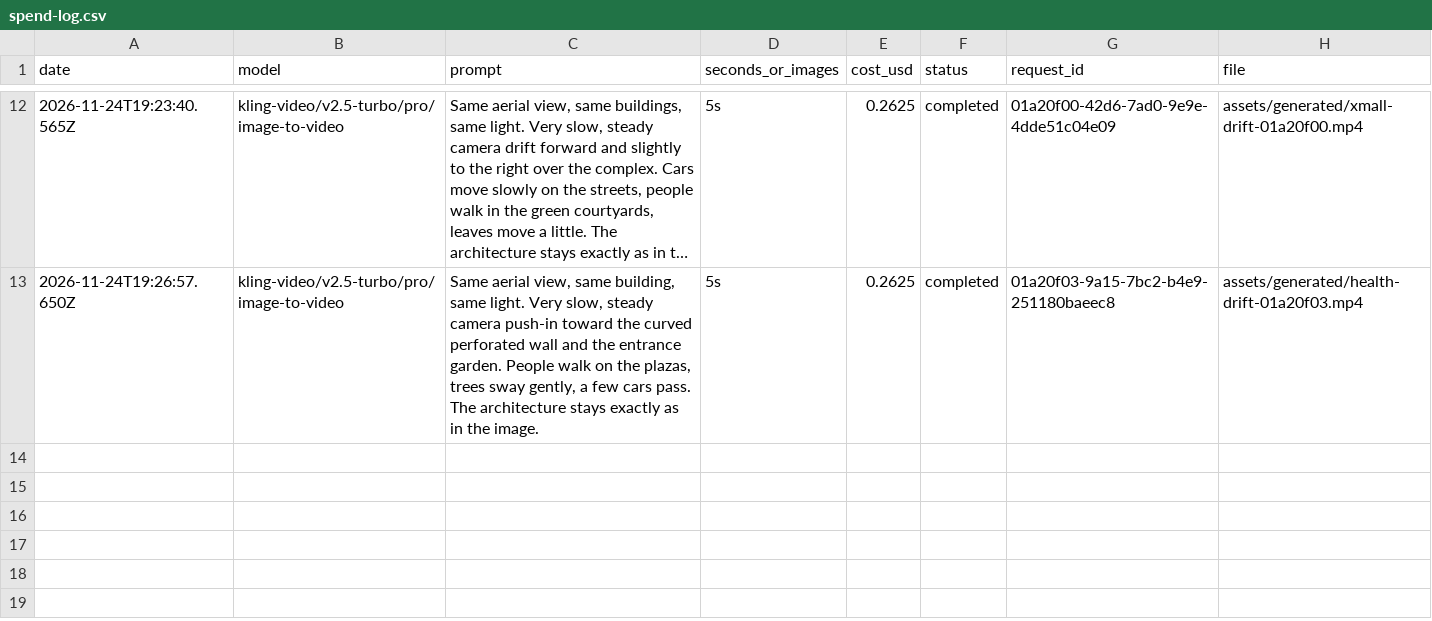
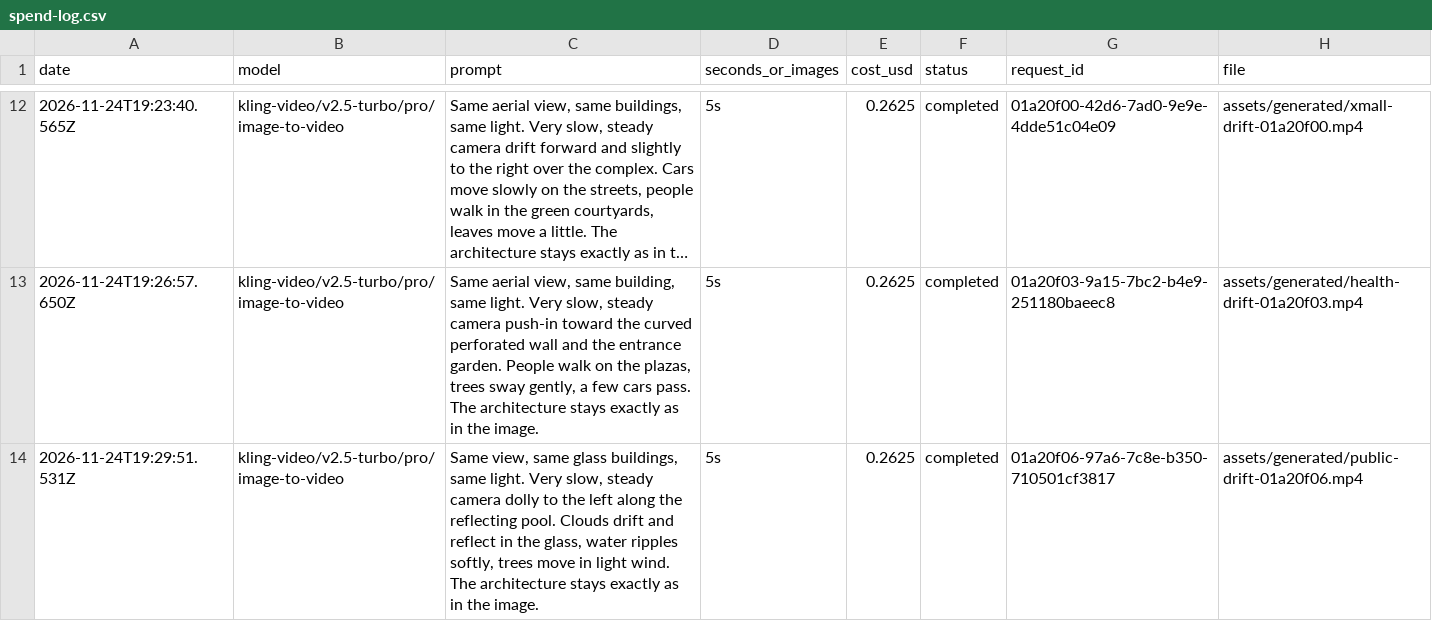
Before and after one commit to boris737/iva, a CSV file: assets/generated/spend-log.csv, drawn as a sheet; only a part is shown, gaps mark what is left out; long unchanged cells end in ….

```diff
--- a/assets/generated/spend-log.csv
+++ b/assets/generated/spend-log.csv
@@ -13 +13,2 @@ date,model,prompt,seconds_or_images,cost_usd,status,request_id,file
 2026-11-24T19:26:57.650Z,kling-video/v2.5-turbo/pro/image-to-video,"Same aerial view, same building, same light. Very slow, steady camera push-in toward the curved perforated wall and the entrance garden. People walk on the plazas, trees sway gently, a few cars pass. The architecture stays exactly as in the image.",5s,0.2625,completed,01a20f03-9a15-7bc2-b4e9-251180baeec8,"assets/generated/health-drift-01a20f03.mp4"
+2026-11-24T19:29:51.531Z,kling-video/v2.5-turbo/pro/image-to-video,"Same view, same glass buildings, same light. Very slow, steady camera dolly to the left along the reflecting pool. Clouds drift and reflect in the glass, water ripples softly, trees move in light wind. The architecture stays exactly as in the image.",5s,0.2625,completed,01a20f06-97a6-7c8e-b350-710501cf3817,"assets/generated/public-drift-01a20f06.mp4"
```
Also changed, not shown: 2 other files.
